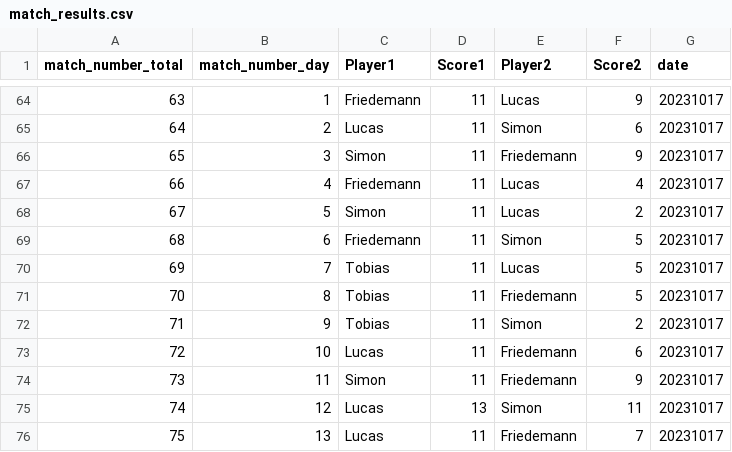
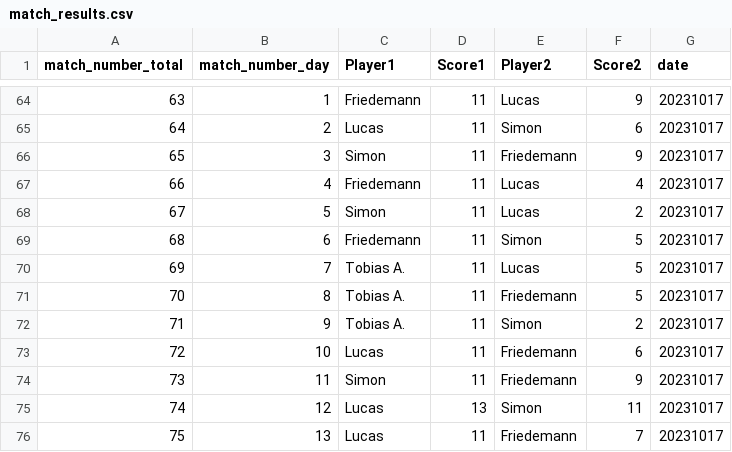
Before and after one commit to luchaf/squorsh, a CSV file: match_results.csv, drawn as a sheet; only a part is shown, gaps mark what is left out.

Commit message:
Update match_results.csv

```diff
--- a/match_results.csv
+++ b/match_results.csv
@@ -69,5 +69,5 @@ match_number_total,match_number_day,Player1,Score1,Player2,Score2,date
 68,6,Friedemann,11,Simon,5,20231017
-69,7,Tobias,11,Lucas,5,20231017
-70,8,Tobias,11,Friedemann,5,20231017
-71,9,Tobias,11,Simon,2,20231017
+69,7,Tobias A.,11,Lucas,5,20231017
+70,8,Tobias A.,11,Friedemann,5,20231017
+71,9,Tobias A.,11,Simon,2,20231017
 72,10,Lucas,11,Friedemann,6,20231017
```
